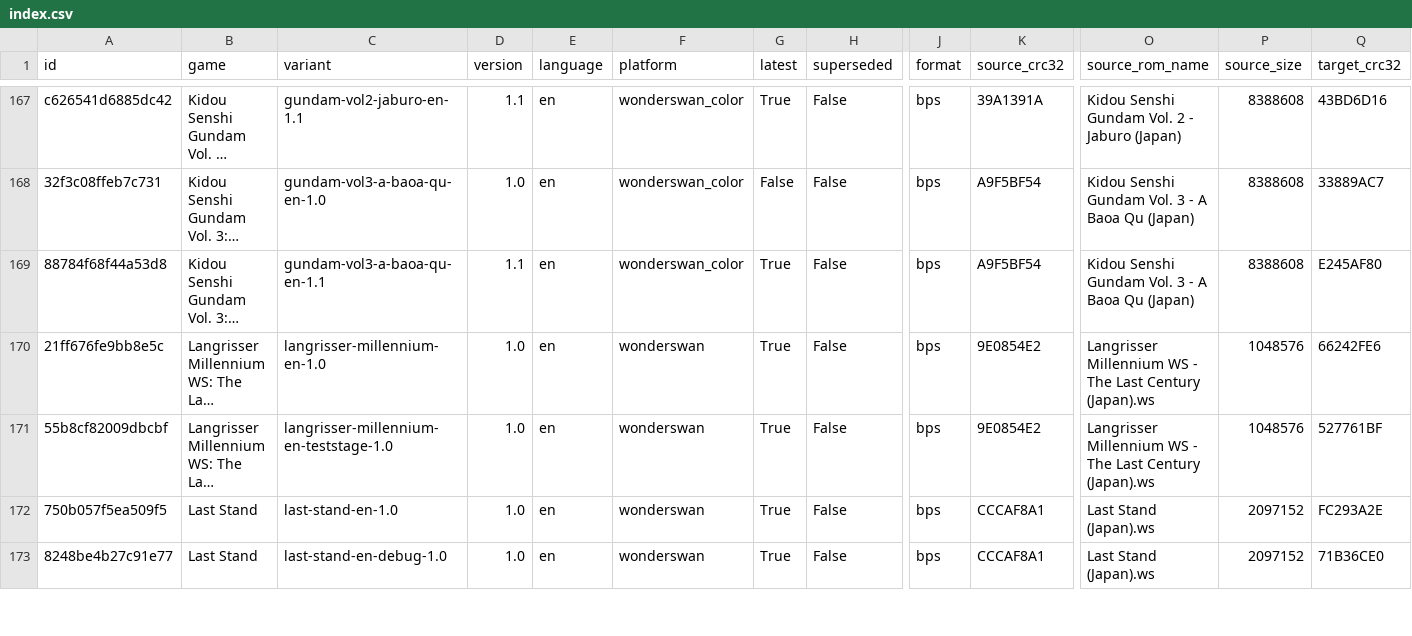
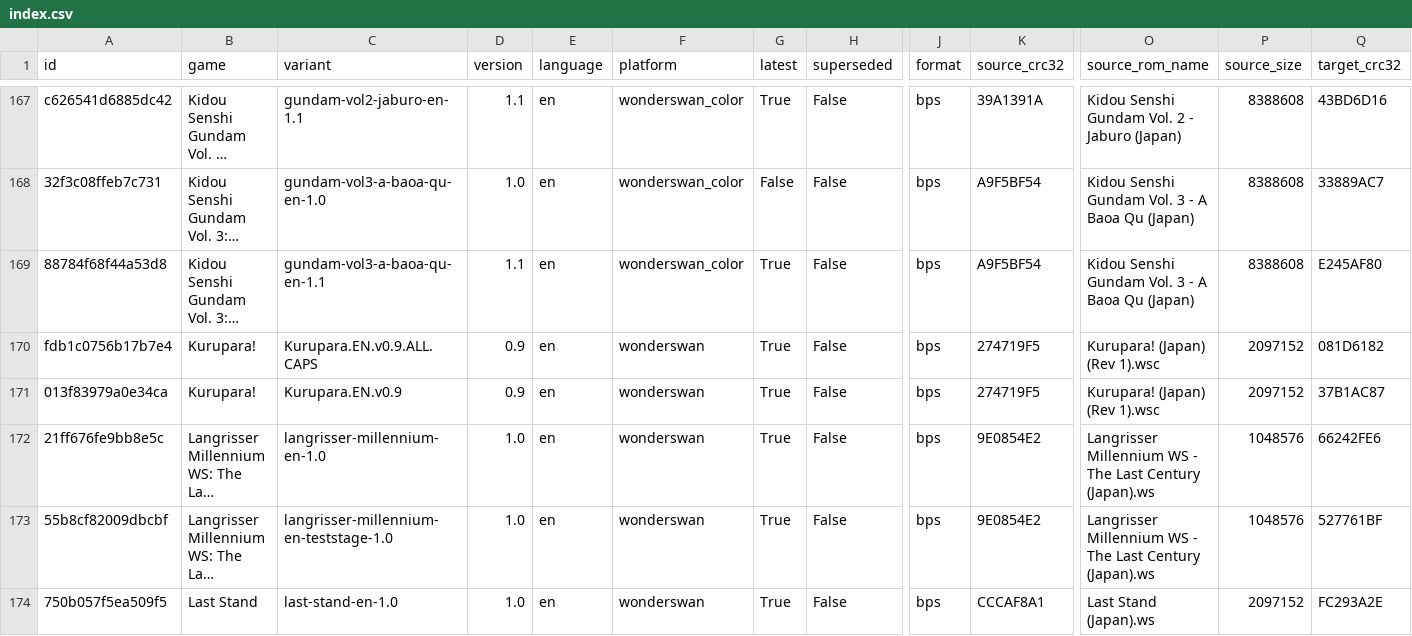
Before and after one commit to mariovirgili/WonderSwan_bps_repo, a CSV file: index.csv, drawn as a sheet; only a part is shown, gaps mark what is left out; the shorter side is filled out with more unchanged rows; long unchanged cells end in …; rows hold the shown columns only; the diff names each change by its address in the sheet, - before the commit and + after, or states it on an @@ line.

```diff
--- a/index.csv
+++ b/index.csv
+row 170: fdb1c0756b17b7e4 | Kurupara! | Kurupara.EN.v0.9.ALL.CAPS | 0.9 | en | wonderswan | True | False | bps | 274719F5 | Kurupara! (Japan) (Rev 1).wsc | 2097152 | 081D6182
+row 171: 013f83979a0e34ca | Kurupara! | Kurupara.EN.v0.9 | 0.9 | en | wonderswan | True | False | bps | 274719F5 | Kurupara! (Japan) (Rev 1).wsc | 2097152 | 37B1AC87
```
Also changed, not shown: 12 other files.
